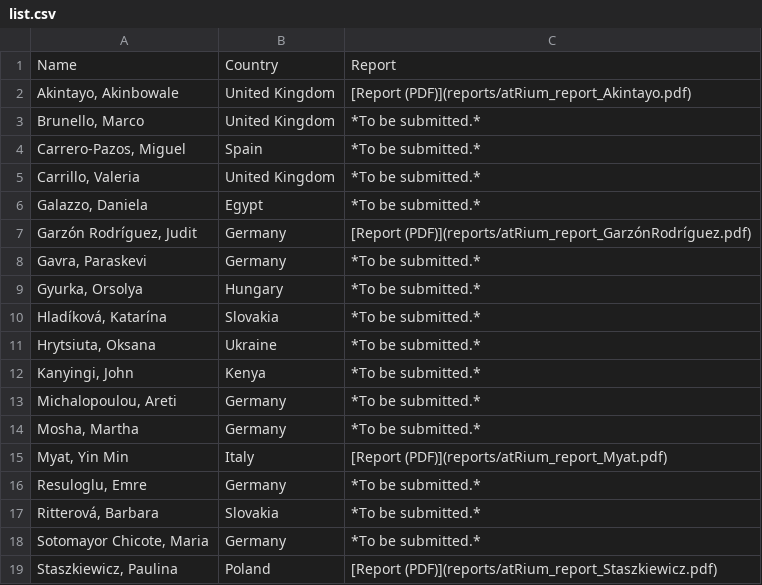
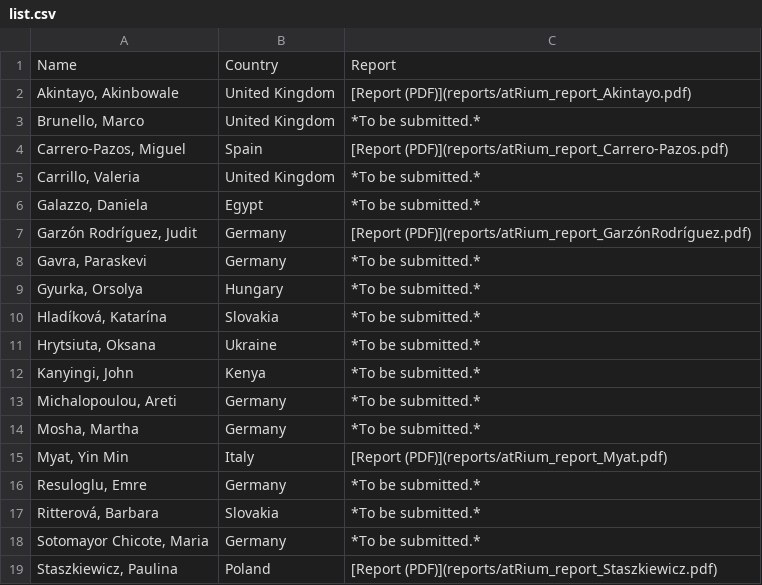
Before and after one commit to ARUP-CAS/atrium-school3d, a CSV file: reports/list.csv, drawn as a sheet.

Commit message:
Reports and recap

```diff
--- a/reports/list.csv
+++ b/reports/list.csv
@@ -3,3 +3,3 @@ Name,Country,Report
 "Brunello, Marco",United Kingdom,*To be submitted.*
-"Carrero-Pazos, Miguel",Spain,*To be submitted.*
+"Carrero-Pazos, Miguel",Spain,[Report (PDF)](reports/atRium_report_Carrero-Pazos.pdf)
 "Carrillo, Valeria",United Kingdom,*To be submitted.*
```
Also changed, not shown: 2 other files.
